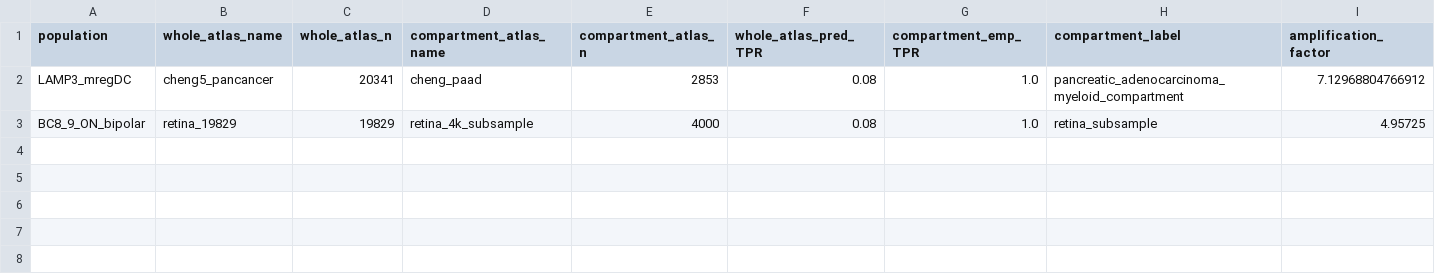
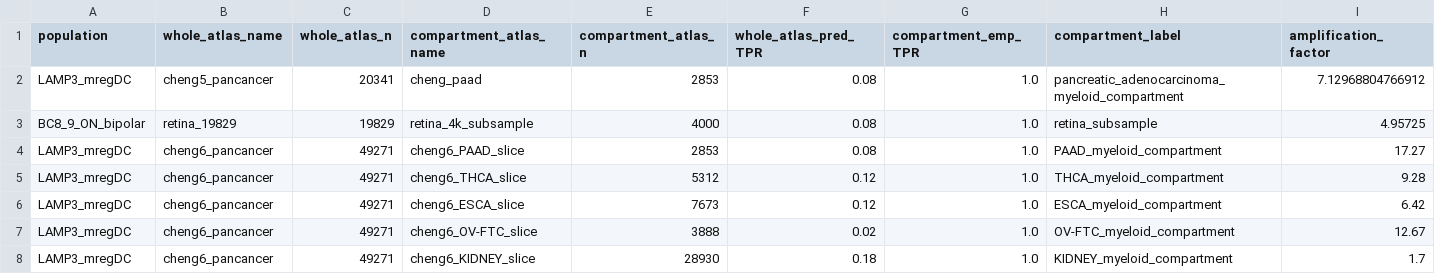
Before and after one commit to kbksykb/eacn_example_001, a CSV file: workspace/results/panel_C.csv, drawn as a sheet; the diff names each change by its address in the sheet, - before the commit and + after, or states it on an @@ line.

Commit message:
Cheng6 49k Harmony LAMP3+ fires OT p=0.0099 (motif 20). Panel C extended to 7 pts with 5-point Cheng6 hierarchical staircase (amp 1.7×-17.3×).

```diff
--- a/workspace/results/panel_C.csv
+++ b/workspace/results/panel_C.csv
+row 4: LAMP3_mregDC | cheng6_pancancer | 49271 | cheng6_PAAD_slice | 2853 | 0.08 | 1.0 | PAAD_myeloid_compartment | 17.27
+row 5: LAMP3_mregDC | cheng6_pancancer | 49271 | cheng6_THCA_slice | 5312 | 0.12 | 1.0 | THCA_myeloid_compartment | 9.28
+row 6: LAMP3_mregDC | cheng6_pancancer | 49271 | cheng6_ESCA_slice | 7673 | 0.12 | 1.0 | ESCA_myeloid_compartment | 6.42
+row 7: LAMP3_mregDC | cheng6_pancancer | 49271 | cheng6_OV-FTC_slice | 3888 | 0.02 | 1.0 | OV-FTC_myeloid_compartment | 12.67
+row 8: LAMP3_mregDC | cheng6_pancancer | 49271 | cheng6_KIDNEY_slice | 28930 | 0.18 | 1.0 | KIDNEY_myeloid_compartment | 1.7
```
Also changed, not shown: 1 other file.
